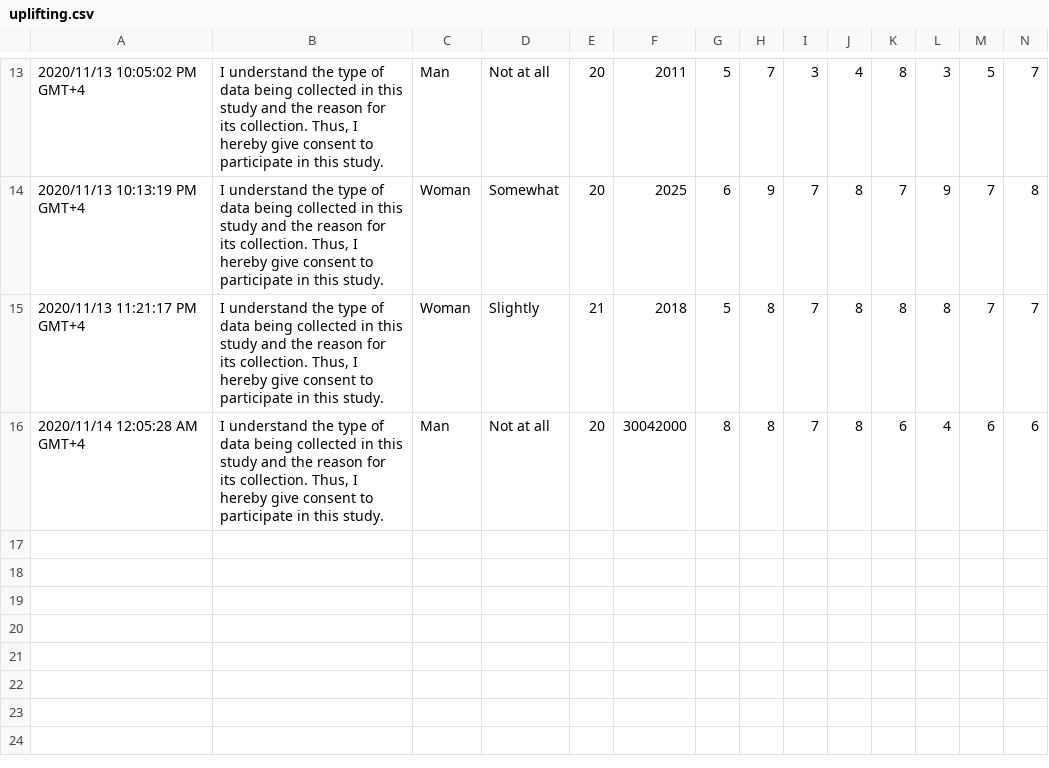
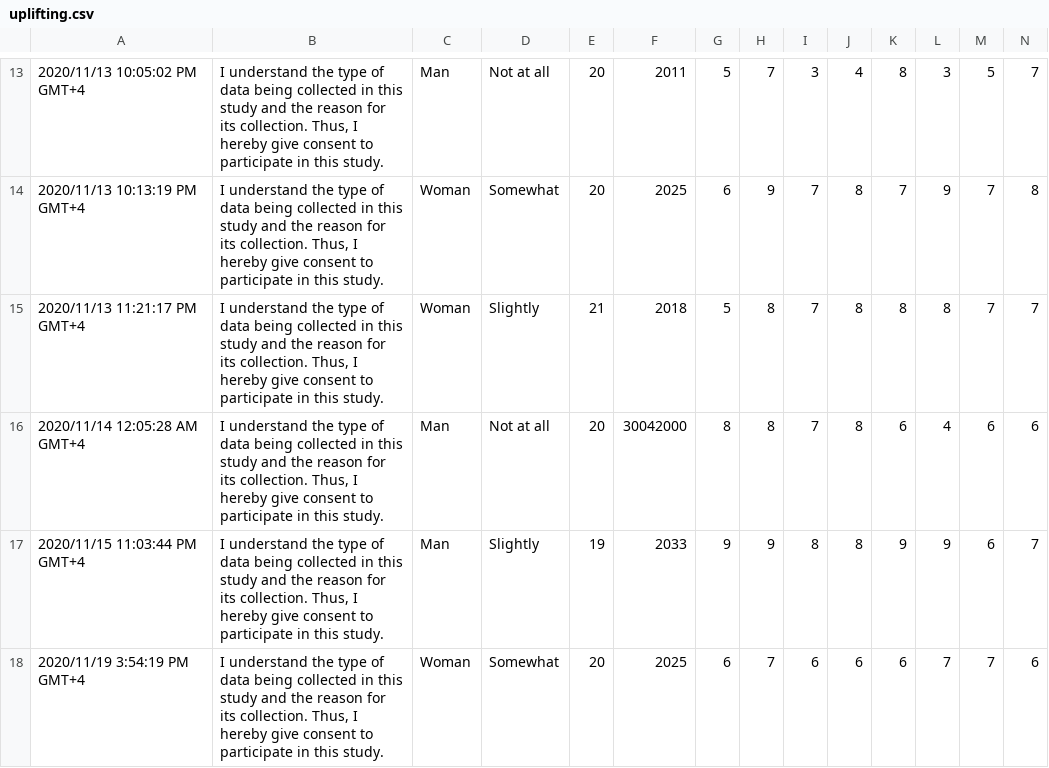
Before and after one commit to Avinash2468/Psychology_Project, a CSV file: uplifting.csv, drawn as a sheet; only a part is shown, gaps mark what is left out; rows hold the shown columns only; the diff names each change by its address in the sheet, - before the commit and + after, or states it on an @@ line.

```diff
--- a/uplifting.csv
+++ b/uplifting.csv
+row 17: 2020/11/15 11:03:44 PM GMT+4 | I understand the type of data being collected in this study and the reason for its collection. Thus, I hereby give consent to participate in this study. | Man | Slightly | 19 | 2033 | 9 | 9 | 8 | 8 | 9 | 9 | 6 | 7
+row 18: 2020/11/19 3:54:19 PM GMT+4 | I understand the type of data being collected in this study and the reason for its collection. Thus, I hereby give consent to participate in this study. | Woman | Somewhat | 20 | 2025 | 6 | 7 | 6 | 6 | 6 | 7 | 7 | 6
```
Also changed, not shown: neutral.csv, 2 other files.
